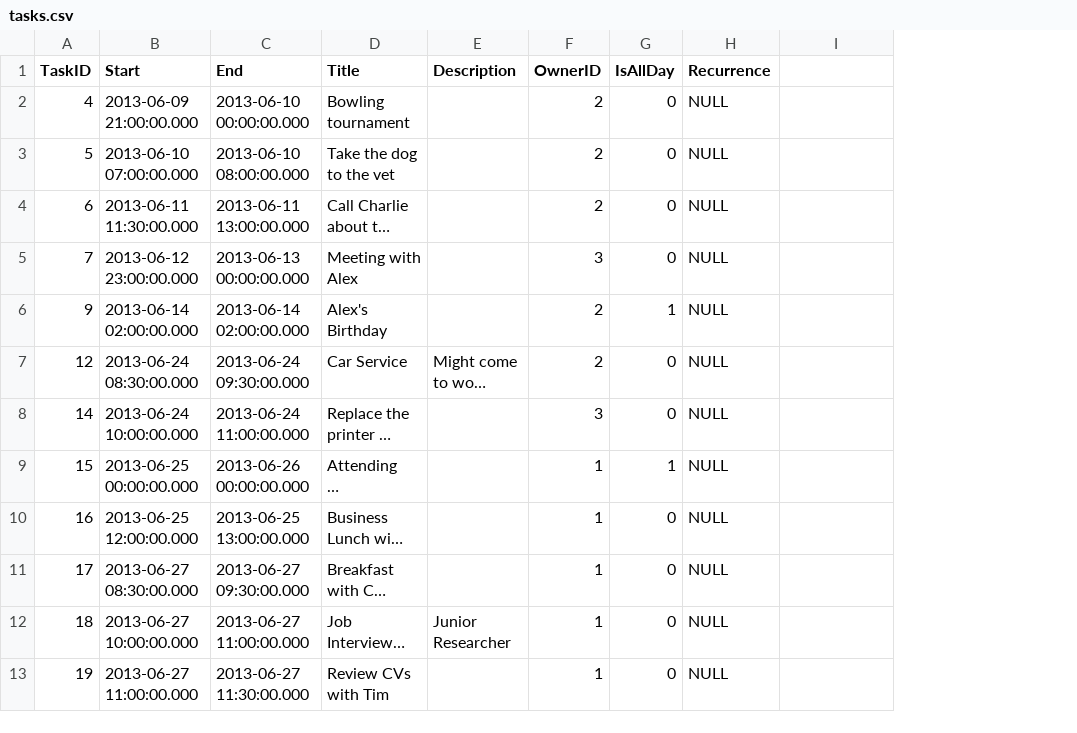
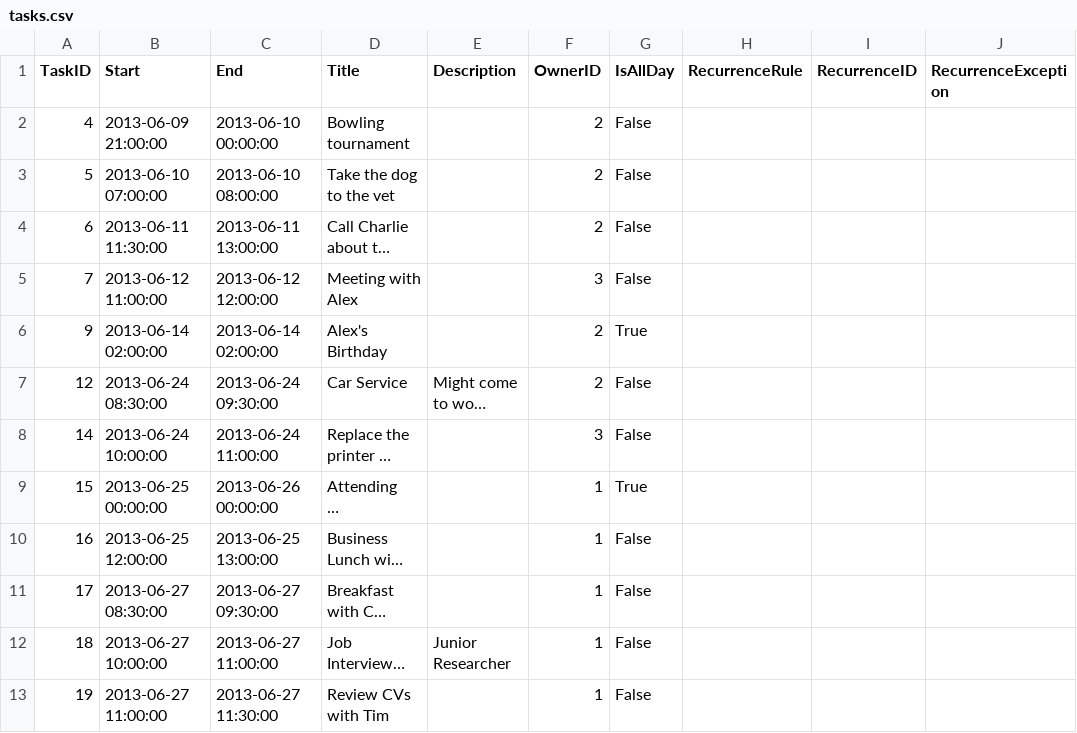
Before and after one commit to telerik/kendo-ui-core, a CSV file: resources/sample-data/scheduler/tasks.csv, drawn as a sheet; only a part is shown; long unchanged cells end in …; removed rows and columns are numbered as before the commit, all else as after; the diff covers the shown part only; the diff names each change by its address in the sheet, - before the commit and + after, or states it on an @@ line.

Commit message:
Update csv data to latest db version.

```diff
--- a/resources/sample-data/scheduler/tasks.csv
+++ b/resources/sample-data/scheduler/tasks.csv
-column H (Recurrence), rows 2-13: all NULL
+column H (RecurrenceRule), empty
+column J (RecurrenceException), empty
-I1: (empty)
+I1: RecurrenceID
-B2 (Start): 2013-06-09 21:00:00.000
+B2 (Start): 2013-06-09 21:00:00
-C2 (End): 2013-06-10 00:00:00.000
+C2 (End): 2013-06-10 00:00:00
-G2:G5 (IsAllDay): 0
+G2:G5 (IsAllDay): False
-B3 (Start): 2013-06-10 07:00:00.000
+B3 (Start): 2013-06-10 07:00:00
-C3 (End): 2013-06-10 08:00:00.000
+C3 (End): 2013-06-10 08:00:00
-B4 (Start): 2013-06-11 11:30:00.000
+B4 (Start): 2013-06-11 11:30:00
-C4 (End): 2013-06-11 13:00:00.000
+C4 (End): 2013-06-11 13:00:00
-B5 (Start): 2013-06-12 23:00:00.000
+B5 (Start): 2013-06-12 11:00:00
-C5 (End): 2013-06-13 00:00:00.000
+C5 (End): 2013-06-12 12:00:00
-B6 (Start): 2013-06-14 02:00:00.000
+B6 (Start): 2013-06-14 02:00:00
-C6 (End): 2013-06-14 02:00:00.000
+C6 (End): 2013-06-14 02:00:00
-G6 (IsAllDay): 1
+G6 (IsAllDay): True
-B7 (Start): 2013-06-24 08:30:00.000
+B7 (Start): 2013-06-24 08:30:00
-C7 (End): 2013-06-24 09:30:00.000
+C7 (End): 2013-06-24 09:30:00
-G7:G8 (IsAllDay): 0
+G7:G8 (IsAllDay): False
-B8 (Start): 2013-06-24 10:00:00.000
+B8 (Start): 2013-06-24 10:00:00
-C8 (End): 2013-06-24 11:00:00.000
+C8 (End): 2013-06-24 11:00:00
-B9 (Start): 2013-06-25 00:00:00.000
+B9 (Start): 2013-06-25 00:00:00
-C9 (End): 2013-06-26 00:00:00.000
+C9 (End): 2013-06-26 00:00:00
-G9 (IsAllDay): 1
+G9 (IsAllDay): True
-B10 (Start): 2013-06-25 12:00:00.000
+B10 (Start): 2013-06-25 12:00:00
-C10 (End): 2013-06-25 13:00:00.000
+C10 (End): 2013-06-25 13:00:00
-G10:G13 (IsAllDay): 0
+G10:G13 (IsAllDay): False
-B11 (Start): 2013-06-27 08:30:00.000
+B11 (Start): 2013-06-27 08:30:00
-C11 (End): 2013-06-27 09:30:00.000
+C11 (End): 2013-06-27 09:30:00
-B12 (Start): 2013-06-27 10:00:00.000
+B12 (Start): 2013-06-27 10:00:00
-C12 (End): 2013-06-27 11:00:00.000
+C12 (End): 2013-06-27 11:00:00
-B13 (Start): 2013-06-27 11:00:00.000
+B13 (Start): 2013-06-27 11:00:00
-C13 (End): 2013-06-27 11:30:00.000
+C13 (End): 2013-06-27 11:30:00
```
Also changed, not shown: 129 edited cells elsewhere in this file, resources/sample-data/scheduler/meetings.csv.
